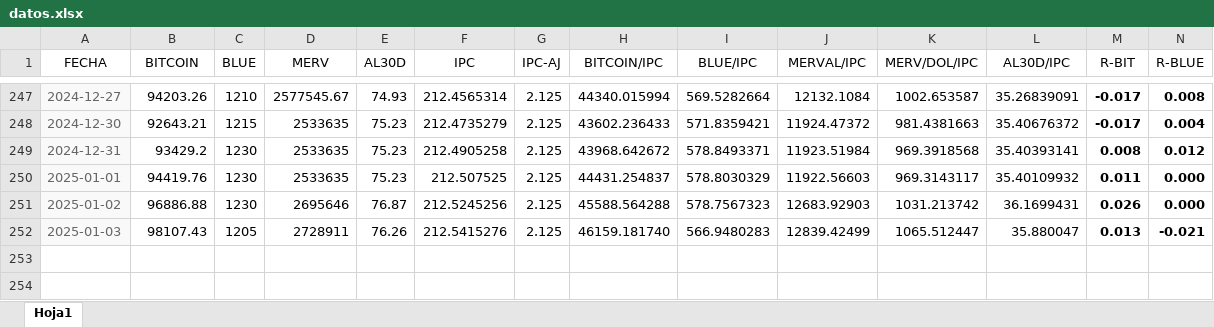
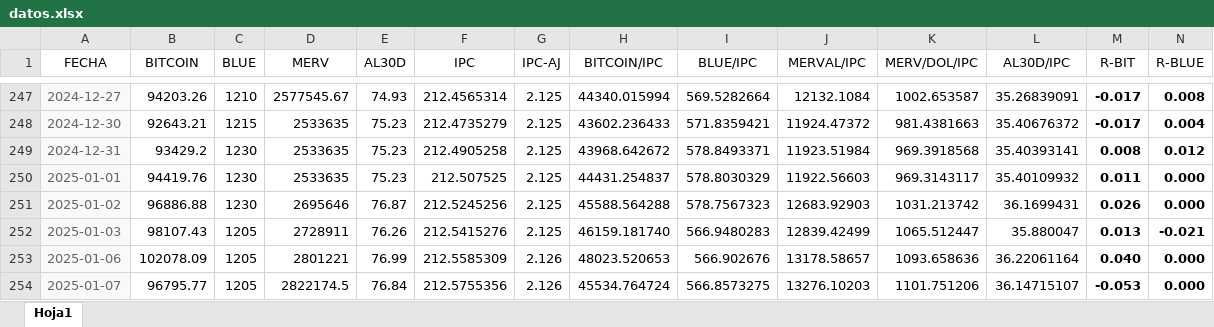
Before and after one commit to wgekko/dashboard-financiero, an Excel workbook: datos/datos.xlsx, sheet Hoja1, drawn as a sheet; only a part is shown, gaps mark what is left out; values as stored, in another font and other column widths than the file's, no borders; rows hold the shown columns only; the diff names each change by its address in the sheet, - before the commit and + after, or states it on an @@ line.

Commit message:
datos actualizados

```diff
--- a/datos/datos.xlsx (sheet Hoja1)
+++ b/datos/datos.xlsx (sheet Hoja1)
+row 253: 2025-01-06 | 102078.09 | 1205 | 2801221 | 76.99 | 212.5585309 | 2.126 | 48023.520653 | 566.902676 | 13178.58657 | 1093.658636 | 36.22061164 | 0.040 | 0.000
+row 254: 2025-01-07 | 96795.77 | 1205 | 2822174.5 | 76.84 | 212.5755356 | 2.126 | 45534.764724 | 566.8573275 | 13276.10203 | 1101.751206 | 36.14715107 | -0.053 | 0.000
```
Also changed, not shown: datos/basedatos.xlsx.
